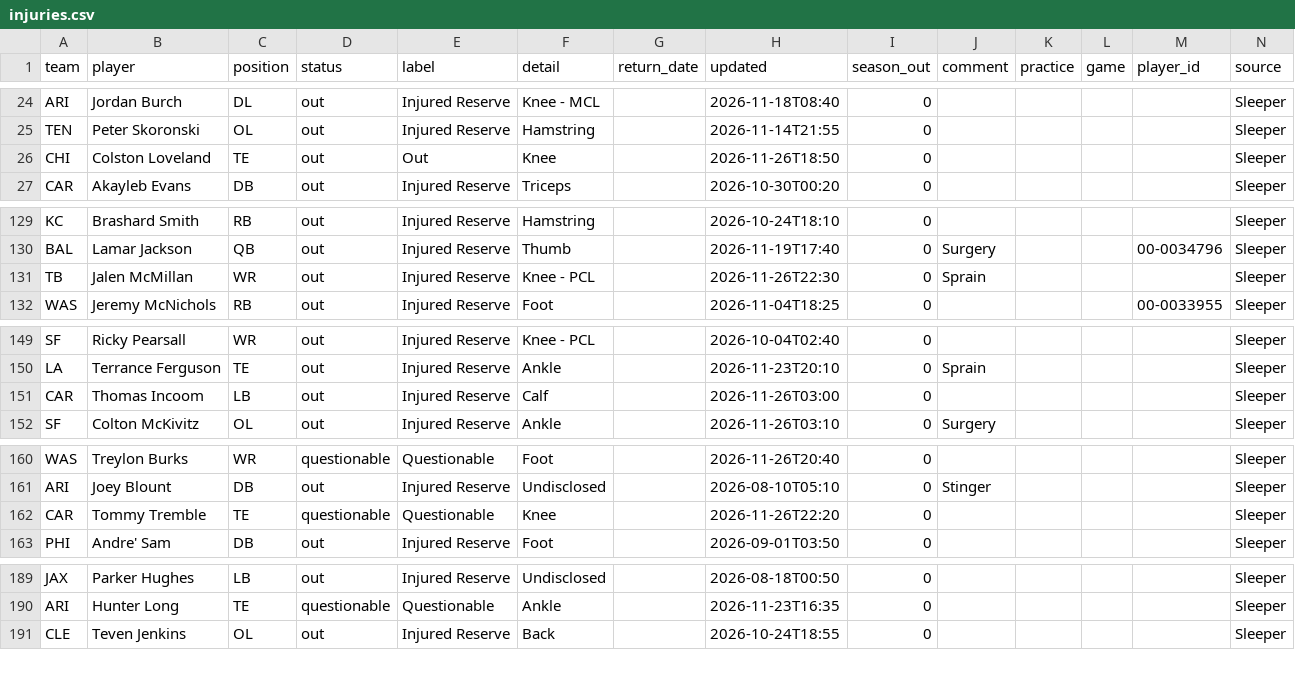
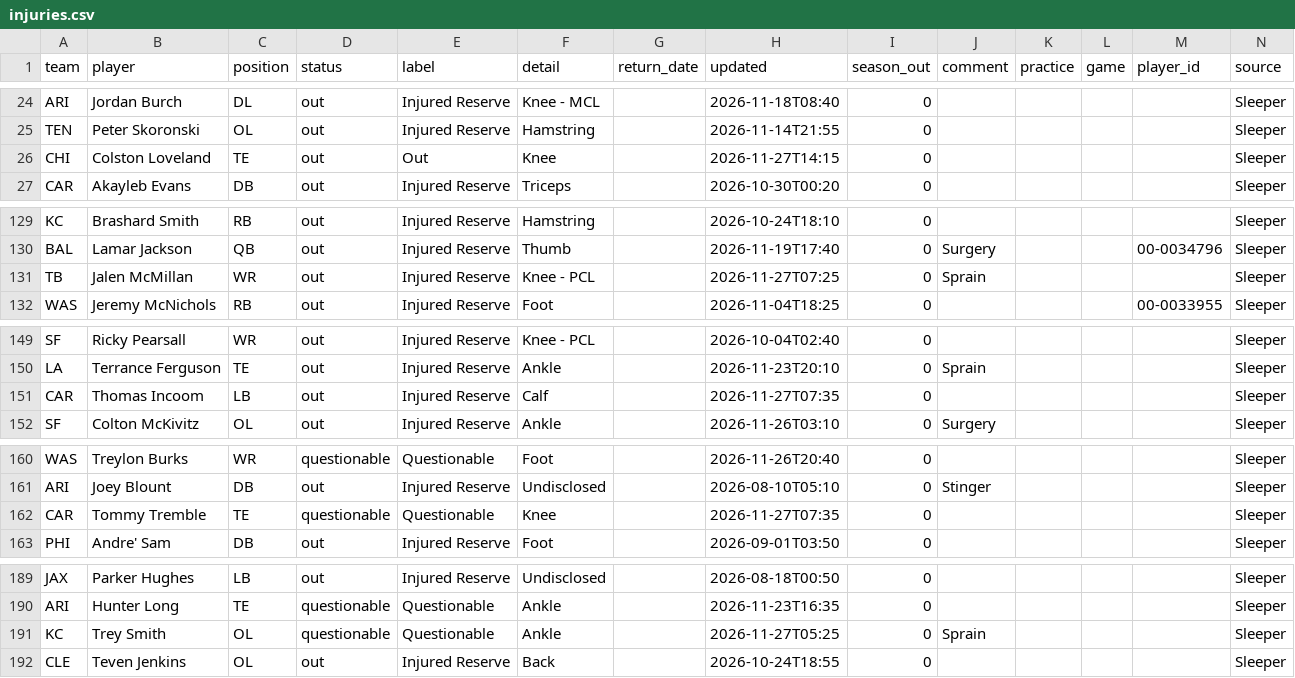
Before and after one commit to bwik4/Matchup-Lab, a CSV file: data/injuries.csv, drawn as a sheet; only a part is shown, gaps mark what is left out; the diff covers the shown part only.

```diff
--- a/data/injuries.csv
+++ b/data/injuries.csv
@@ -25,3 +25,3 @@ ARI,Jordan Burch,DL,out,Injured Reserve,Knee - MCL,,2026-11-18T08:40,0,,,,,Sleep
 TEN,Peter Skoronski,OL,out,Injured Reserve,Hamstring,,2026-11-14T21:55,0,,,,,Sleeper
-CHI,Colston Loveland,TE,out,Out,Knee,,2026-11-26T18:50,0,,,,,Sleeper
+CHI,Colston Loveland,TE,out,Out,Knee,,2026-11-27T14:15,0,,,,,Sleeper
 CAR,Akayleb Evans,DB,out,Injured Reserve,Triceps,,2026-10-30T00:20,0,,,,,Sleeper
@@ -130,3 +130,3 @@ KC,Brashard Smith,RB,out,Injured Reserve,Hamstring,,2026-10-24T18:10,0,,,,,Sleep
 BAL,Lamar Jackson,QB,out,Injured Reserve,Thumb,,2026-11-19T17:40,0,Surgery,,,00-0034796,Sleeper
-TB,Jalen McMillan,WR,out,Injured Reserve,Knee - PCL,,2026-11-26T22:30,0,Sprain,,,,Sleeper
+TB,Jalen McMillan,WR,out,Injured Reserve,Knee - PCL,,2026-11-27T07:25,0,Sprain,,,,Sleeper
 WAS,Jeremy McNichols,RB,out,Injured Reserve,Foot,,2026-11-04T18:25,0,,,,00-0033955,Sleeper
@@ -150,3 +150,3 @@ SF,Ricky Pearsall,WR,out,Injured Reserve,Knee - PCL,,2026-10-04T02:40,0,,,,,Slee
 LA,Terrance Ferguson,TE,out,Injured Reserve,Ankle,,2026-11-23T20:10,0,Sprain,,,,Sleeper
-CAR,Thomas Incoom,LB,out,Injured Reserve,Calf,,2026-11-26T03:00,0,,,,,Sleeper
+CAR,Thomas Incoom,LB,out,Injured Reserve,Calf,,2026-11-27T07:35,0,,,,,Sleeper
 SF,Colton McKivitz,OL,out,Injured Reserve,Ankle,,2026-11-26T03:10,0,Surgery,,,,Sleeper
@@ -161,3 +161,3 @@ WAS,Treylon Burks,WR,questionable,Questionable,Foot,,2026-11-26T20:40,0,,,,,Slee
 ARI,Joey Blount,DB,out,Injured Reserve,Undisclosed,,2026-08-10T05:10,0,Stinger,,,,Sleeper
-CAR,Tommy Tremble,TE,questionable,Questionable,Knee,,2026-11-26T22:20,0,,,,,Sleeper
+CAR,Tommy Tremble,TE,questionable,Questionable,Knee,,2026-11-27T07:35,0,,,,,Sleeper
 PHI,Andre' Sam,DB,out,Injured Reserve,Foot,,2026-09-01T03:50,0,,,,,Sleeper
@@ -190,2 +190,3 @@ JAX,Parker Hughes,LB,out,Injured Reserve,Undisclosed,,2026-08-18T00:50,0,,,,,Sle
 ARI,Hunter Long,TE,questionable,Questionable,Ankle,,2026-11-23T16:35,0,,,,,Sleeper
+KC,Trey Smith,OL,questionable,Questionable,Ankle,,2026-11-27T05:25,0,Sprain,,,,Sleeper
 CLE,Teven Jenkins,OL,out,Injured Reserve,Back,,2026-10-24T18:55,0,,,,,Sleeper
```
Also changed, not shown: 8 edited cells elsewhere in this file, data/nba/injuries.csv, data/sleeper_players.csv, 1 other file.
